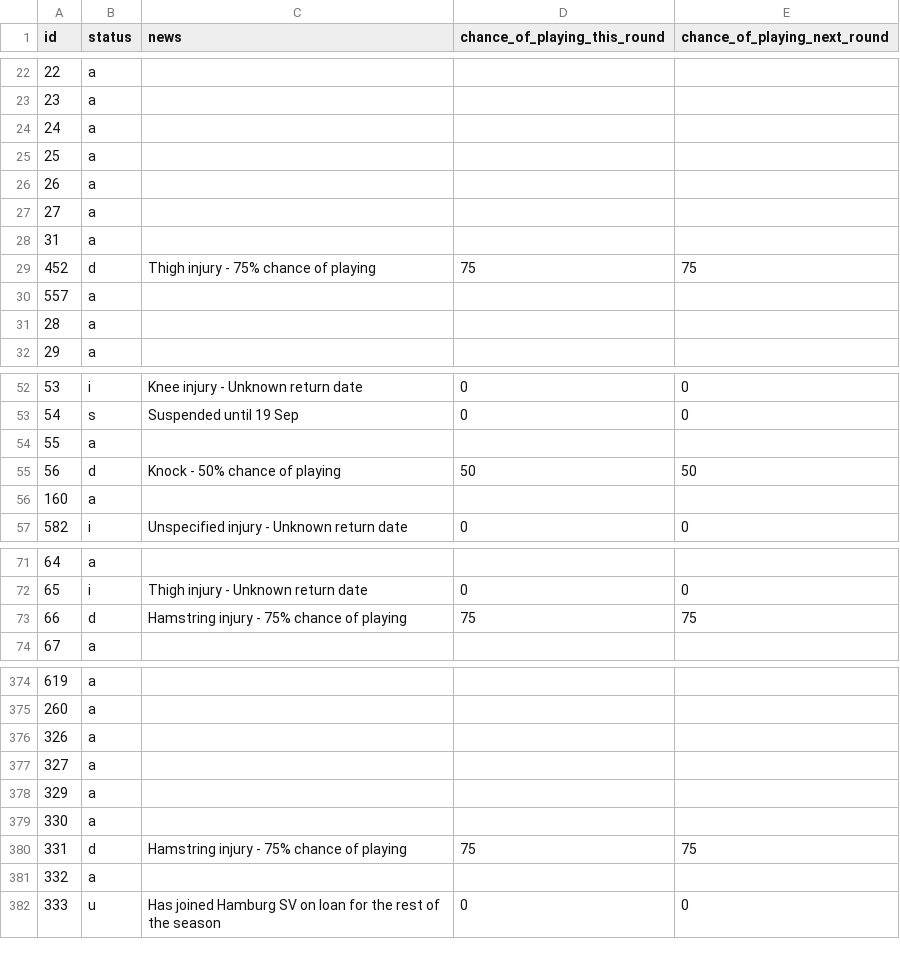
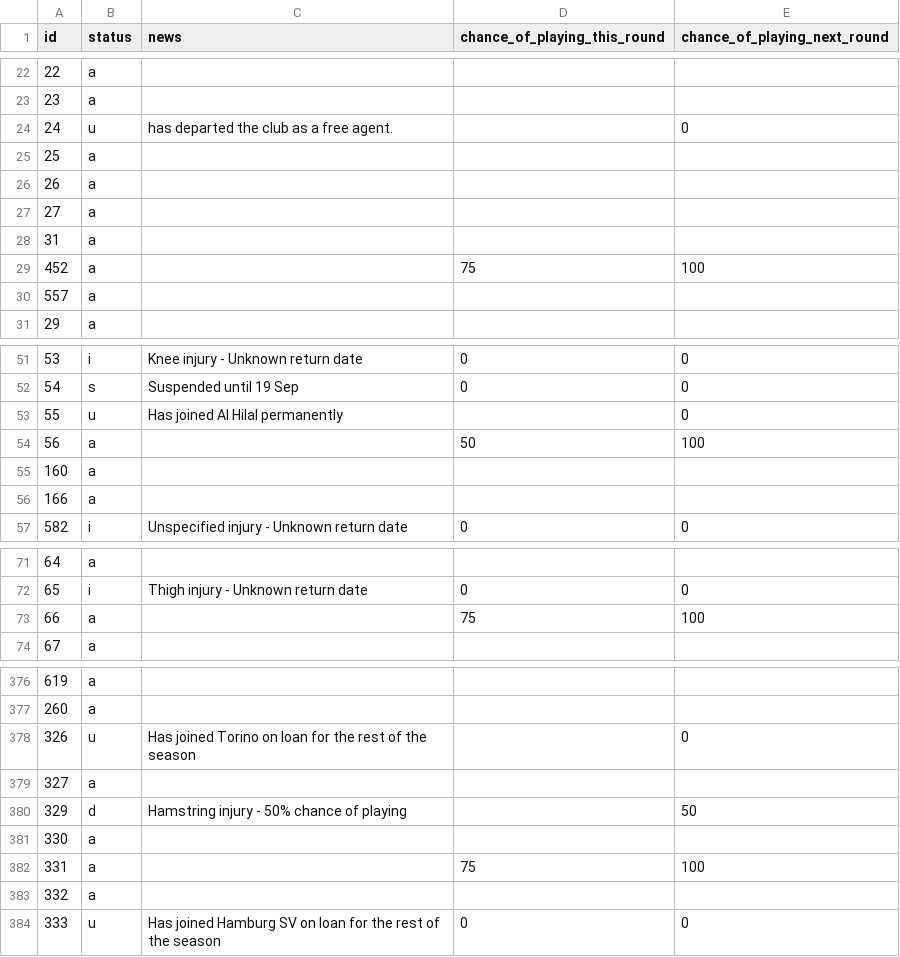
Before and after one commit to Niceiyke/fantasy-football-manager-data, a CSV file: data/2026-27/gws/status3.csv, drawn as a sheet; only a part is shown, gaps mark what is left out; the diff covers the shown part only.

```diff
--- a/data/2026-27/gws/status3.csv
+++ b/data/2026-27/gws/status3.csv
@@ -23,3 +23,3 @@ id,status,news,chance_of_playing_this_round,chance_of_playing_next_round
 23,a,,,
-24,a,,,
+24,u,has departed the club as a free agent.,,0
 25,a,,,
@@ -28,5 +28,4 @@ id,status,news,chance_of_playing_this_round,chance_of_playing_next_round
 31,a,,,
-452,d,Thigh injury - 75% chance of playing,75,75
+452,a,,75,100
 557,a,,,
-28,a,,,
 29,a,,,
@@ -53,5 +52,6 @@ id,status,news,chance_of_playing_this_round,chance_of_playing_next_round
 54,s,Suspended until 19 Sep,0,0
-55,a,,,
-56,d,Knock - 50% chance of playing,50,50
+55,u,Has joined Al Hilal permanently,,0
+56,a,,50,100
 160,a,,,
+166,a,,,
 582,i,Unspecified injury - Unknown return date,0,0
@@ -72,3 +72,3 @@ id,status,news,chance_of_playing_this_round,chance_of_playing_next_round
 65,i,Thigh injury - Unknown return date,0,0
-66,d,Hamstring injury - 75% chance of playing,75,75
+66,a,,75,100
 67,a,,,
@@ -375,7 +377,7 @@ id,status,news,chance_of_playing_this_round,chance_of_playing_next_round
 260,a,,,
-326,a,,,
+326,u,Has joined Torino on loan for the rest of the season,,0
 327,a,,,
-329,a,,,
+329,d,Hamstring injury - 50% chance of playing,,50
 330,a,,,
-331,d,Hamstring injury - 75% chance of playing,75,75
+331,a,,75,100
 332,a,,,
```
Also changed, not shown: 9 added rows, 1 moved row and 83 edited cells elsewhere in this file, data/2026-27/gws/ownership3.csv, data/2026-27/gws/xP3.csv.
